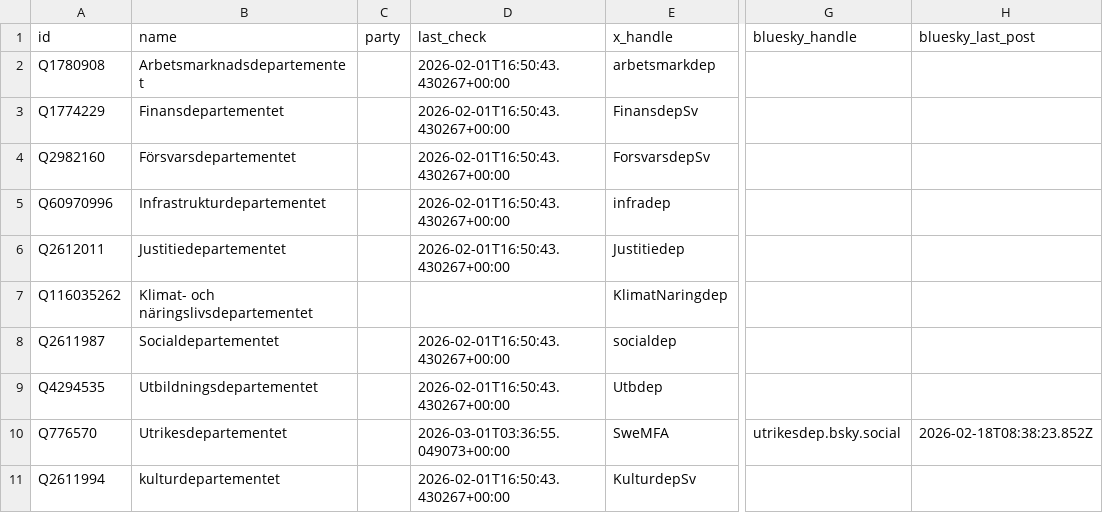
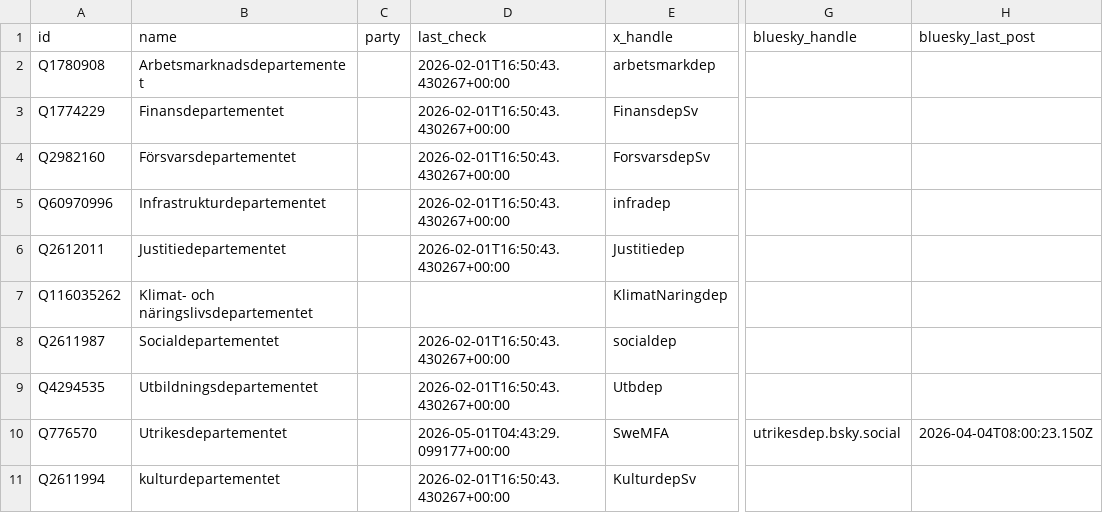
Before and after one commit to PierreMesure/politix-sweden, a CSV file: data/sweden/departement.csv, drawn as a sheet; only a part is shown, gaps mark what is left out; the diff names each change by its address in the sheet, - before the commit and + after, or states it on an @@ line.

```diff
--- a/data/sweden/departement.csv
+++ b/data/sweden/departement.csv
-D10 (last_check): 2026-03-01T03:36:55.049073+00:00
+D10 (last_check): 2026-05-01T04:43:29.099177+00:00
-H10 (bluesky_last_post): 2026-02-18T08:38:23.852Z
+H10 (bluesky_last_post): 2026-04-04T08:00:23.150Z
```
Also changed, not shown: data/denmark/folketinget.csv, data/sweden/myndigheter.csv, 10 other files.
